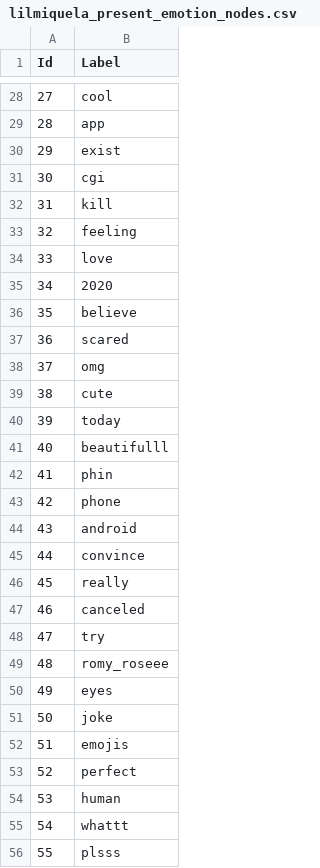
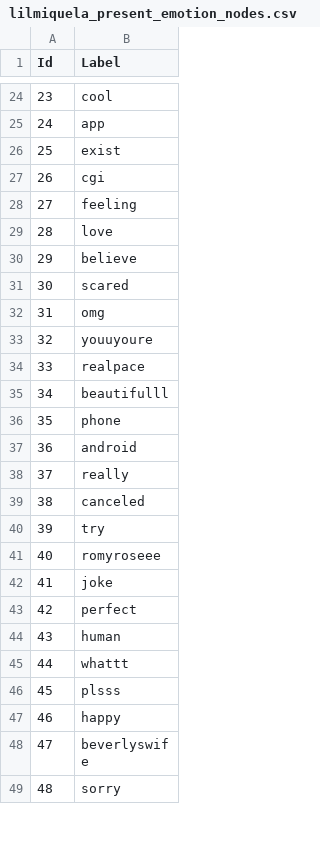
Before and after one commit to wuxyel123/MiquelaSocialNetworkAnalysis, a CSV file: Scraping/sentiment_analysis/gephi/lilmiquela_present_emotion_nodes.csv, drawn as a sheet; only a part is shown, gaps mark what is left out; the shorter side is filled out with more unchanged rows; removed rows and columns are numbered as before the commit, all else as after; the diff covers the shown part only; the diff names each change by its address in the sheet, - before the commit and + after, or states it on an @@ line.

```diff
--- a/Scraping/sentiment_analysis/gephi/lilmiquela_present_emotion_nodes.csv
+++ b/Scraping/sentiment_analysis/gephi/lilmiquela_present_emotion_nodes.csv
@@ column A (Id) renumbered from row 6 down @@
-row 32: 31 | kill
-row 35: 34 | 2020
-B33 (Label): cute
+B33 (Label): youuyoure
-B34 (Label): today
+B34 (Label): realpace
-row 42: 41 | phin
-row 45: 44 | convince
-B41 (Label): romy_roseee
+B41 (Label): romyroseee
-row 50: 49 | eyes
-row 52: 51 | emojis
```
Also changed, not shown: 2 added rows, 13 removed rows and 20 edited cells elsewhere in this file, Scraping/sentiment_analysis/gephi/lilmiquela_past_emotion_edges.csv, Scraping/sentiment_analysis/gephi/lilmiquela_past_emotion_nodes.csv, 4 other files.
